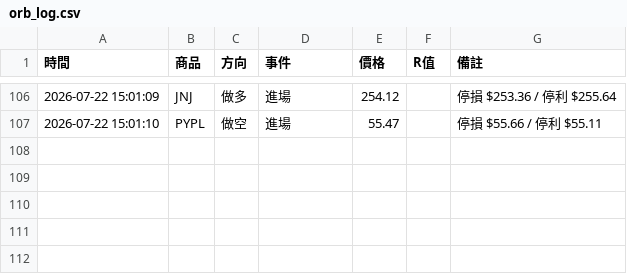
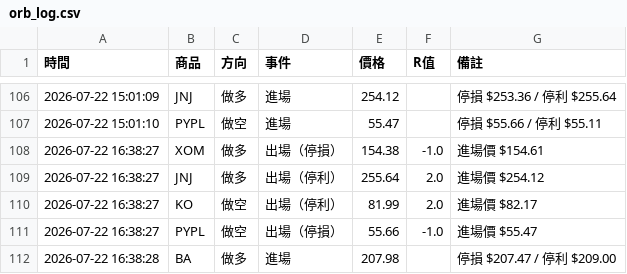
Before and after one commit to stupidyaoyao/my-quant-project, a CSV file: orb_log.csv, drawn as a sheet; only a part is shown, gaps mark what is left out; the diff names each change by its address in the sheet, - before the commit and + after, or states it on an @@ line.

```diff
--- a/orb_log.csv
+++ b/orb_log.csv
+row 108: 2026-07-22 16:38:27 | XOM | 做多 | 出場（停損） | 154.38 | -1.0 | 進場價 $154.61
+row 109: 2026-07-22 16:38:27 | JNJ | 做多 | 出場（停利） | 255.64 | 2.0 | 進場價 $254.12
+row 110: 2026-07-22 16:38:27 | KO | 做空 | 出場（停利） | 81.99 | 2.0 | 進場價 $82.17
+row 111: 2026-07-22 16:38:27 | PYPL | 做空 | 出場（停損） | 55.66 | -1.0 | 進場價 $55.47
+row 112: 2026-07-22 16:38:28 | BA | 做多 | 進場 | 207.98 |  | 停損 $207.47 / 停利 $209.00
```
Also changed, not shown: 1 other file.
